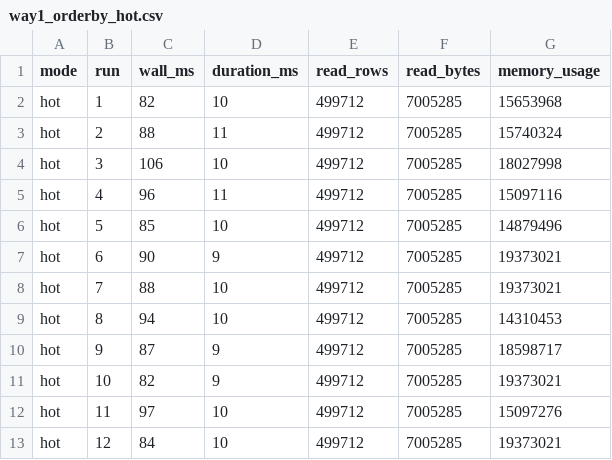
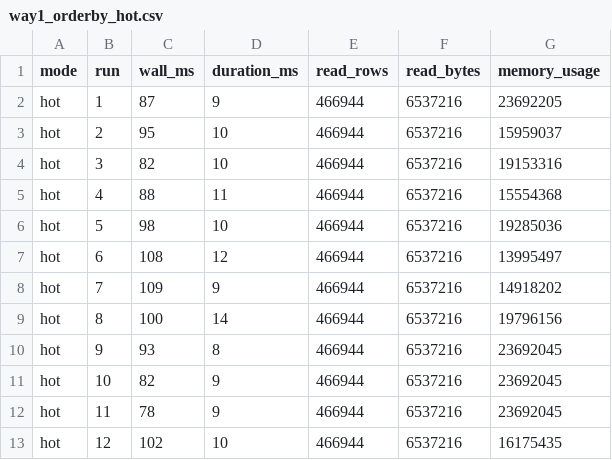
Before and after one commit to 1abdelhalim/ClickHouse-Experiment, a CSV file: results/way1_orderby_hot.csv, drawn as a sheet; only a part is shown; the diff covers the shown part only.

```diff
--- a/results/way1_orderby_hot.csv
+++ b/results/way1_orderby_hot.csv
@@ -1,13 +1,13 @@
 mode,run,wall_ms,duration_ms,read_rows,read_bytes,memory_usage
-"hot","1","82",10,499712,7005285,15653968
-"hot","2","88",11,499712,7005285,15740324
-"hot","3","106",10,499712,7005285,18027998
-"hot","4","96",11,499712,7005285,15097116
-"hot","5","85",10,499712,7005285,14879496
-"hot","6","90",9,499712,7005285,19373021
-"hot","7","88",10,499712,7005285,19373021
-"hot","8","94",10,499712,7005285,14310453
-"hot","9","87",9,499712,7005285,18598717
-"hot","10","82",9,499712,7005285,19373021
-"hot","11","97",10,499712,7005285,15097276
-"hot","12","84",10,499712,7005285,19373021
+"hot","1","87",9,466944,6537216,23692205
+"hot","2","95",10,466944,6537216,15959037
+"hot","3","82",10,466944,6537216,19153316
+"hot","4","88",11,466944,6537216,15554368
+"hot","5","98",10,466944,6537216,19285036
+"hot","6","108",12,466944,6537216,13995497
+"hot","7","109",9,466944,6537216,14918202
+"hot","8","100",14,466944,6537216,19796156
+"hot","9","93",8,466944,6537216,23692045
+"hot","10","82",9,466944,6537216,23692045
+"hot","11","78",9,466944,6537216,23692045
+"hot","12","102",10,466944,6537216,16175435
```
Also changed, not shown: 15 edited cells elsewhere in this file, results/n1_userid_base_hot.csv, results/n1_userid_ord_hot.csv, 21 other files.
